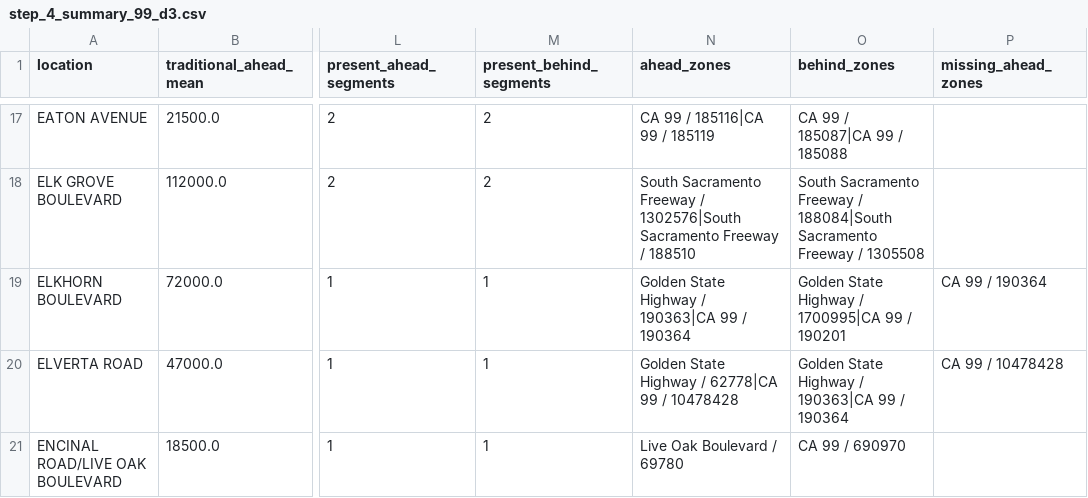
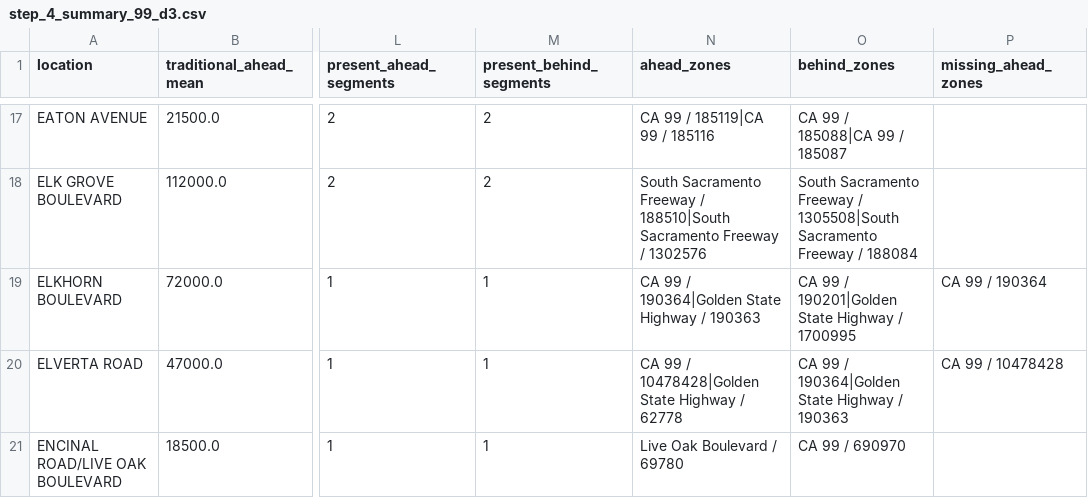
Before and after one commit to cal-itp/big-data-geoanalytics, a CSV file: tc_compare/aadt_confidence_interval/step_4_summary_99_d3.csv, drawn as a sheet; only a part is shown, gaps mark what is left out; the diff covers the shown part only; the diff names each change by its address in the sheet, - before the commit and + after, or states it on an @@ line.

```diff
--- a/tc_compare/aadt_confidence_interval/step_4_summary_99_d3.csv
+++ b/tc_compare/aadt_confidence_interval/step_4_summary_99_d3.csv
-N17 (ahead_zones): CA 99 / 185116|CA 99 / 185119
+N17 (ahead_zones): CA 99 / 185119|CA 99 / 185116
-O17 (behind_zones): CA 99 / 185087|CA 99 / 185088
+O17 (behind_zones): CA 99 / 185088|CA 99 / 185087
-N18 (ahead_zones): …Freeway / 1302576|South Sacramento Freeway / 188510
+N18 (ahead_zones): …Freeway / 188510|South Sacramento Freeway / 1302576
-O18 (behind_zones): …Freeway / 188084|South Sacramento Freeway / 1305508
+O18 (behind_zones): …Freeway / 1305508|South Sacramento Freeway / 188084
-N19 (ahead_zones): Golden State Highway / 190363|CA 99 / 190364
+N19 (ahead_zones): CA 99 / 190364|Golden State Highway / 190363
-O19 (behind_zones): Golden State Highway / 1700995|CA 99 / 190201
+O19 (behind_zones): CA 99 / 190201|Golden State Highway / 1700995
-N20 (ahead_zones): Golden State Highway / 62778|CA 99 / 10478428
+N20 (ahead_zones): CA 99 / 10478428|Golden State Highway / 62778
-O20 (behind_zones): Golden State Highway / 190363|CA 99 / 190364
+O20 (behind_zones): CA 99 / 190364|Golden State Highway / 190363
```
Also changed, not shown: 87 edited cells elsewhere in this file, tc_compare/aadt_confidence_interval/step_2_non_traditional_aadt_by_location_99_d3.csv, tc_compare/aadt_confidence_interval/step_3_comparison_dataframe_99_d3.csv, 2 other files.
